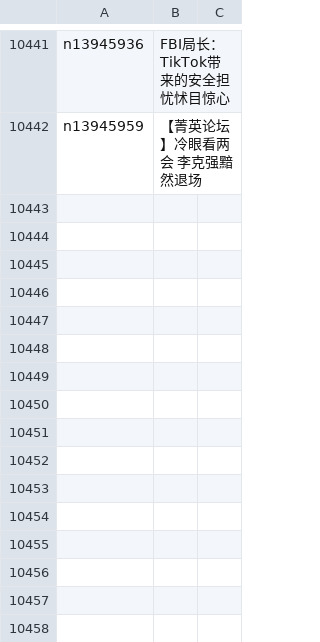
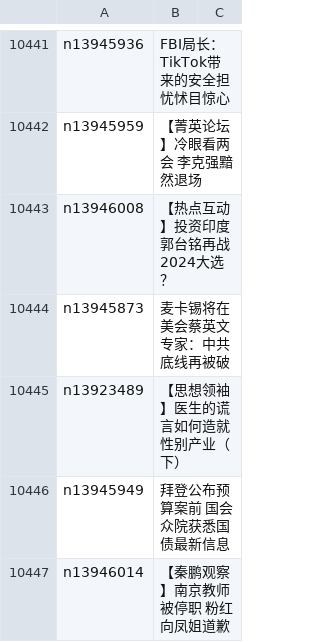
Before and after one commit to epic-marker/epoch-news, a CSV file: indexes/ncid1078159.csv, drawn as a sheet; only a part is shown, gaps mark what is left out.

```diff
--- a/indexes/ncid1078159.csv
+++ b/indexes/ncid1078159.csv
@@ -10442 +10442,6 @@ n13945936,FBI局长：TikTok带来的安全担忧怵目惊心
 n13945959,【菁英论坛】冷眼看两会 李克强黯然退场
+n13946008,【热点互动】投资印度 郭台铭再战2024大选？
+n13945873,麦卡锡将在美会蔡英文 专家：中共底线再被破
+n13923489,【思想领袖】医生的谎言如何造就性别产业（下）
+n13945949,拜登公布预算案前 国会众院获悉国债最新信息
+n13946014,【秦鹏观察】南京教师被停职 粉红向凤姐道歉
```
Also changed, not shown: indexes/ncid1078158.csv, indexes/ncid277.csv, 38 other files.
